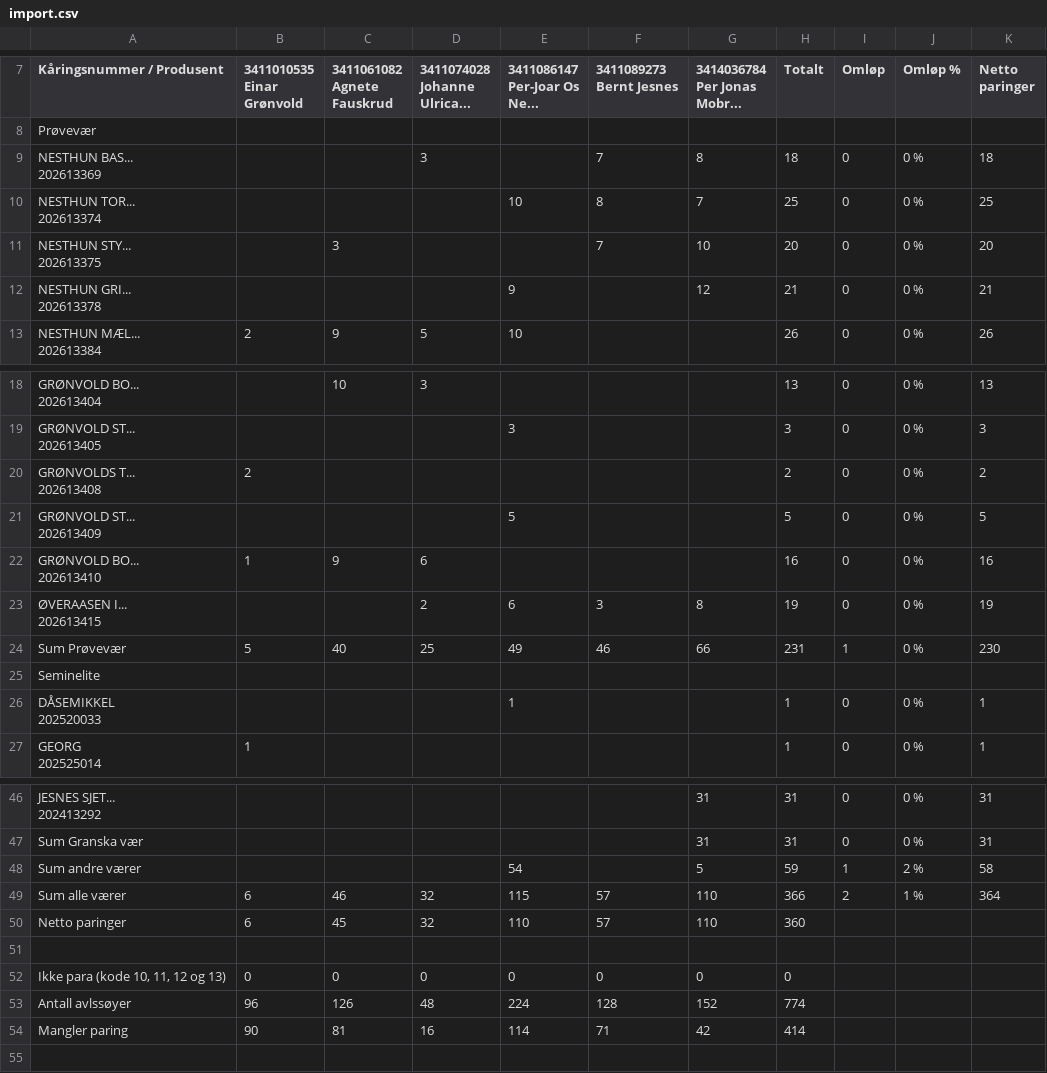
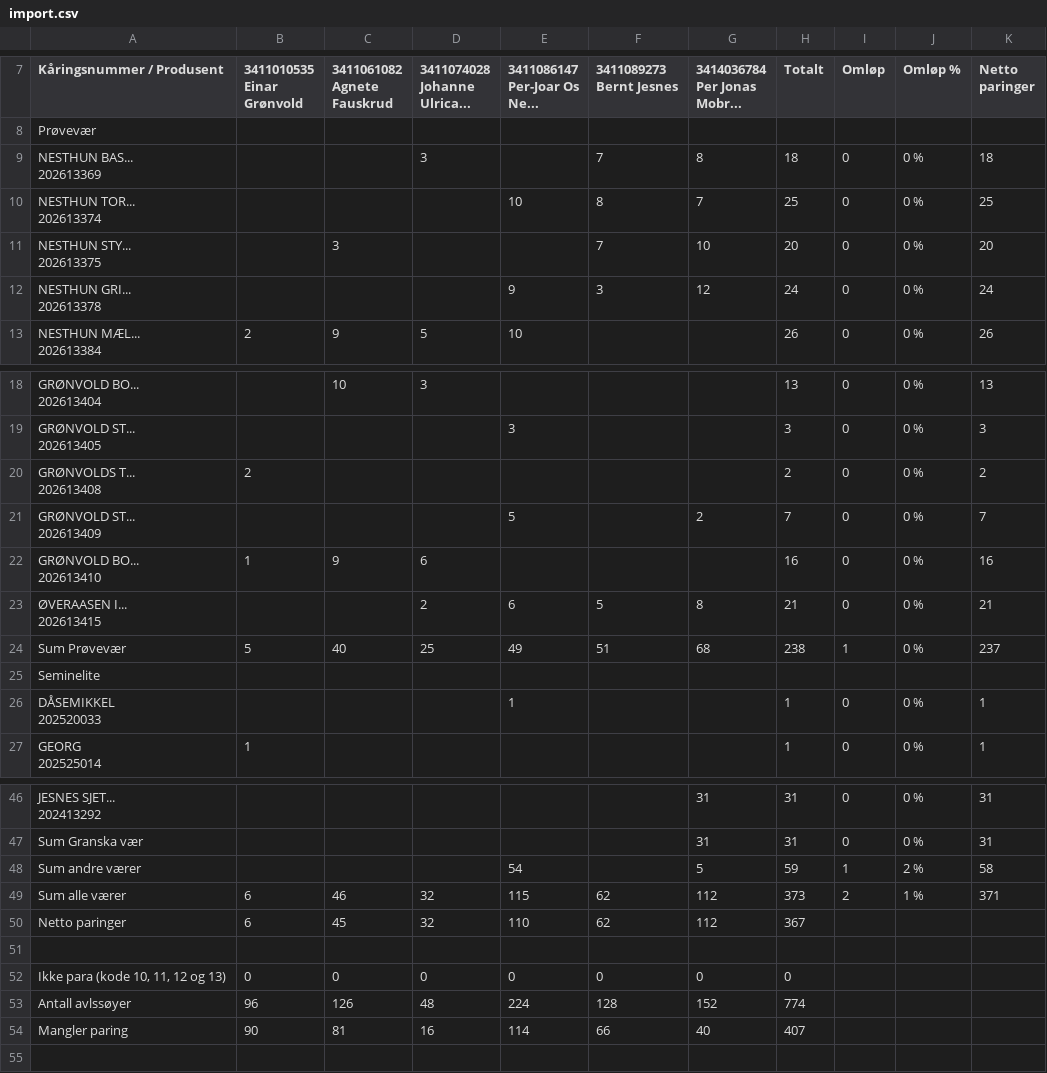
Before and after one commit to Ulla565/vaerring26, a CSV file: import.csv, drawn as a sheet; only a part is shown, gaps mark what is left out.

```diff
--- a/import.csv
+++ b/import.csv
@@ -20,4 +20,4 @@ Prøvevær,,,,,,,,,,
 202613375",,3,,,7,10,20,0,0 %,20
-"NESTHUN GRI...
-202613378",,,,9,,12,21,0,0 %,21
+"NESTHUN GRI...
+202613378",,,,9,3,12,24,0,0 %,24
 "NESTHUN MÆL...
@@ -38,9 +38,9 @@ Prøvevær,,,,,,,,,,
 202613408",2,,,,,,2,0,0 %,2
-"GRØNVOLD ST...
-202613409",,,,5,,,5,0,0 %,5
+"GRØNVOLD ST...
+202613409",,,,5,,2,7,0,0 %,7
 "GRØNVOLD BO...
 202613410",1,9,6,,,,16,0,0 %,16
-"ØVERAASEN I...
-202613415",,,2,6,3,8,19,0,0 %,19
-Sum Prøvevær,5,40,25,49,46,66,231,1,0 %,230
+"ØVERAASEN I...
+202613415",,,2,6,5,8,21,0,0 %,21
+Sum Prøvevær,5,40,25,49,51,68,238,1,0 %,237
 Seminelite,,,,,,,,,,
@@ -86,4 +86,4 @@ Sum Granska vær,,,,,,31,31,0,0 %,31
 Sum andre værer,,,,54,,5,59,1,2 %,58
-Sum alle værer,6,46,32,115,57,110,366,2,1 %,364
-Netto paringer,6,45,32,110,57,110,360,,,
+Sum alle værer,6,46,32,115,62,112,373,2,1 %,371
+Netto paringer,6,45,32,110,62,112,367,,,
 ,,,,,,,,,,
@@ -91,3 +91,3 @@ Netto paringer,6,45,32,110,57,110,360,,,
 Antall avlssøyer,96,126,48,224,128,152,774,,,
-Mangler paring,90,81,16,114,71,42,414,,,
+Mangler paring,90,81,16,114,66,40,407,,,
 ,,,,,,,,,,
```
Also changed, not shown: appdata.csv.
